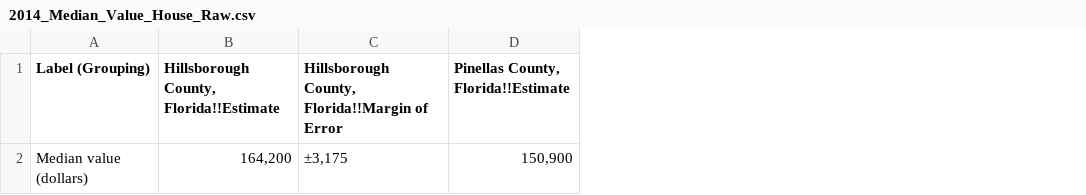
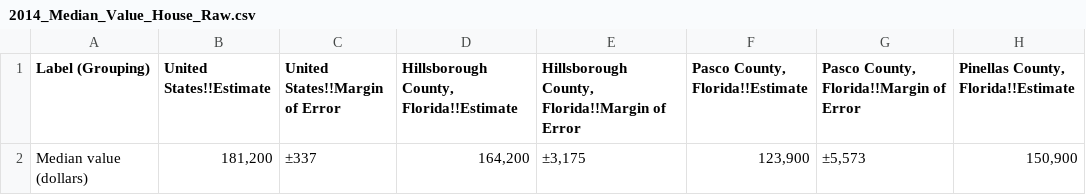
Before and after one commit to ZKing20/Tampa-Bay-Housing, a CSV file: Data/Raw/Census/B25077_Median_Value_Owner_Occupied_Housing_Units/2014_Median_Value_House_Raw.csv, drawn as a sheet; only a part is shown; the diff names each change by its address in the sheet, - before the commit and + after, or states it on an @@ line.

Commit message:
Finished cleaning all data, and validating authenticity of all raw data

```diff
--- a/Data/Raw/Census/B25077_Median_Value_Owner_Occupied_Housing_Units/2014_Median_Value_House_Raw.csv
+++ b/Data/Raw/Census/B25077_Median_Value_Owner_Occupied_Housing_Units/2014_Median_Value_House_Raw.csv
+column B (United States!!Estimate), row 2: 181,200
+column C (United States!!Margin of Error), row 2: ±337
+column F (Pasco County, Florida!!Estimate), row 2: 123,900
+column G, rows 1-2: Pasco County, Florida!!Margin of Error | ±5,573
```
Also changed, not shown: Data/Raw/Census/B25077_Median_Value_Owner_Occupied_Housing_Units/2015_Median_Value_House_Raw.csv, Data/Raw/Census/B25077_Median_Value_Owner_Occupied_Housing_Units/2016_Median_Value_House_Raw.csv, 39 other files.
